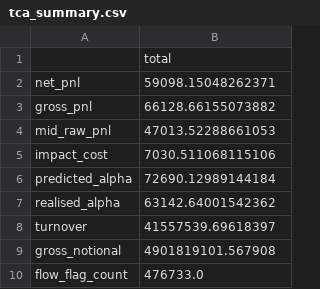
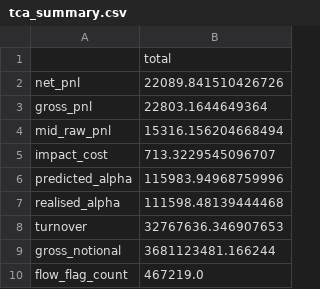
Before and after one commit to christopher-dybdahl/price_impact_optimal_execution, a CSV file: saved/afs_daily/tca_summary.csv, drawn as a sheet.

```diff
--- a/saved/afs_daily/tca_summary.csv
+++ b/saved/afs_daily/tca_summary.csv
@@ -1,10 +1,10 @@
 ,total
-net_pnl,59098.15048262371
-gross_pnl,66128.66155073882
-mid_raw_pnl,47013.52288661053
-impact_cost,7030.511068115106
-predicted_alpha,72690.12989144184
-realised_alpha,63142.64001542362
-turnover,41557539.69618397
-gross_notional,4901819101.567908
-flow_flag_count,476733.0
+net_pnl,22089.841510426726
+gross_pnl,22803.1644649364
+mid_raw_pnl,15316.156204668494
+impact_cost,713.3229545096707
+predicted_alpha,115983.94968759996
+realised_alpha,111598.48139444468
+turnover,32767636.346907653
+gross_notional,3681123481.166244
+flow_flag_count,467219.0
```
Also changed, not shown: saved/afs_daily/daily_pnl.csv, saved/afs_daily/metrics.csv, 18 other files.
